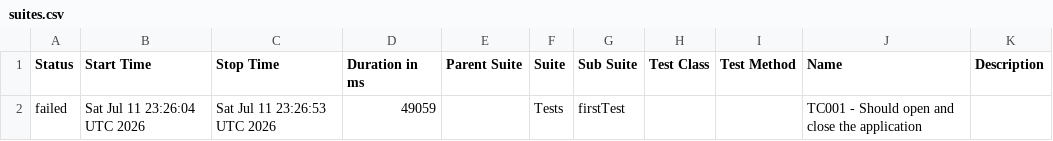
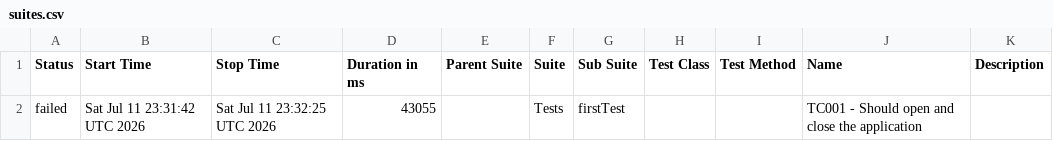
Before and after one commit to matheussantozqa/appium_robot_bdd, a CSV file: data/suites.csv, drawn as a sheet.

```diff
--- a/data/suites.csv
+++ b/data/suites.csv
@@ -1,2 +1,2 @@
 "Status","Start Time","Stop Time","Duration in ms","Parent Suite","Suite","Sub Suite","Test Class","Test Method","Name","Description"
-"failed","Sat Jul 11 23:26:04 UTC 2026","Sat Jul 11 23:26:53 UTC 2026","49059","","Tests","firstTest","","","TC001 - Should open and close the application",""
+"failed","Sat Jul 11 23:31:42 UTC 2026","Sat Jul 11 23:32:25 UTC 2026","43055","","Tests","firstTest","","","TC001 - Should open and close the application",""
```
Also changed, not shown: 33 other files.
